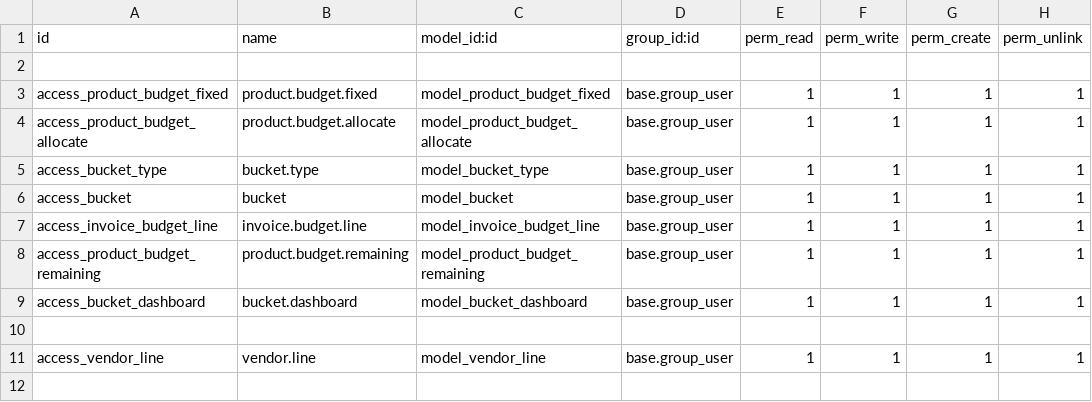
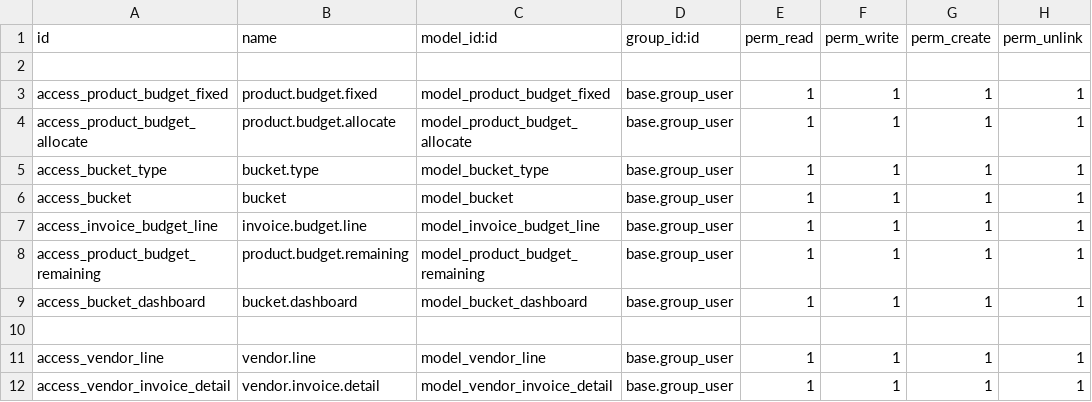
Before and after one commit to ThomasJude/odoo_budgeting_module, a CSV file: security/ir.model.access.csv, drawn as a sheet.

Commit message:
[ADD] worked on invoice and amount linking with vendors in bucket and changes in product budget tab

```diff
--- a/security/ir.model.access.csv
+++ b/security/ir.model.access.csv
@@ -11 +11,2 @@ access_bucket_dashboard,bucket.dashboard,model_bucket_dashboard,base.group_user,
 access_vendor_line,vendor.line,model_vendor_line,base.group_user,1,1,1,1
+access_vendor_invoice_detail,vendor.invoice.detail,model_vendor_invoice_detail,base.group_user,1,1,1,1
```
Also changed, not shown: 11 other files.
